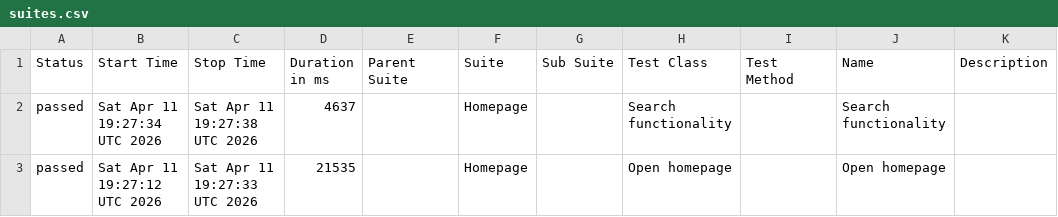
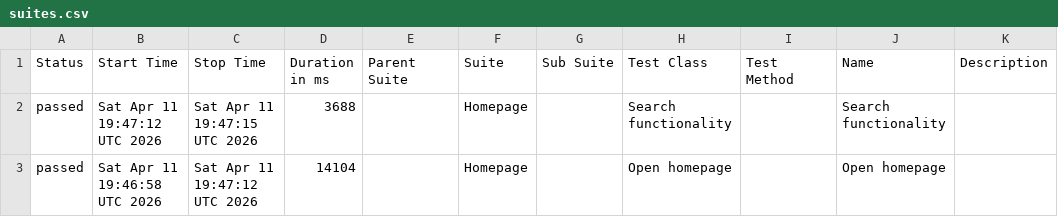
Before and after one commit to sselda/konecranes-automation, a CSV file: allureReport/data/suites.csv, drawn as a sheet.

```diff
--- a/allureReport/data/suites.csv
+++ b/allureReport/data/suites.csv
@@ -1,3 +1,3 @@
 "Status","Start Time","Stop Time","Duration in ms","Parent Suite","Suite","Sub Suite","Test Class","Test Method","Name","Description"
-"passed","Sat Apr 11 19:27:34 UTC 2026","Sat Apr 11 19:27:38 UTC 2026","4637","","Homepage","","Search functionality","","Search functionality",""
-"passed","Sat Apr 11 19:27:12 UTC 2026","Sat Apr 11 19:27:33 UTC 2026","21535","","Homepage","","Open homepage","","Open homepage",""
+"passed","Sat Apr 11 19:47:12 UTC 2026","Sat Apr 11 19:47:15 UTC 2026","3688","","Homepage","","Search functionality","","Search functionality",""
+"passed","Sat Apr 11 19:46:58 UTC 2026","Sat Apr 11 19:47:12 UTC 2026","14104","","Homepage","","Open homepage","","Open homepage",""
```
Also changed, not shown: 24 other files.
